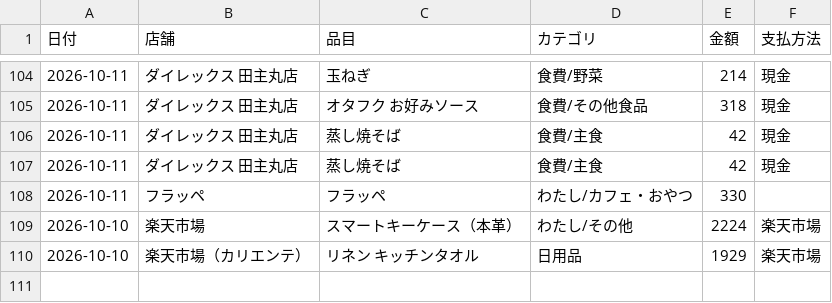
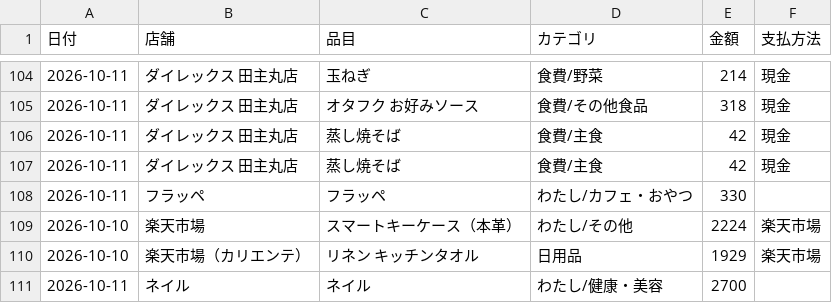
Before and after one commit to kiri-gohan/kiri-gohan, a CSV file: kakeibo/kakeibo.csv, drawn as a sheet; only a part is shown, gaps mark what is left out; the diff names each change by its address in the sheet, - before the commit and + after, or states it on an @@ line.

```diff
--- a/kakeibo/kakeibo.csv
+++ b/kakeibo/kakeibo.csv
+row 111: 2026-10-11 | ネイル | ネイル | わたし/健康・美容 | 2700
```
